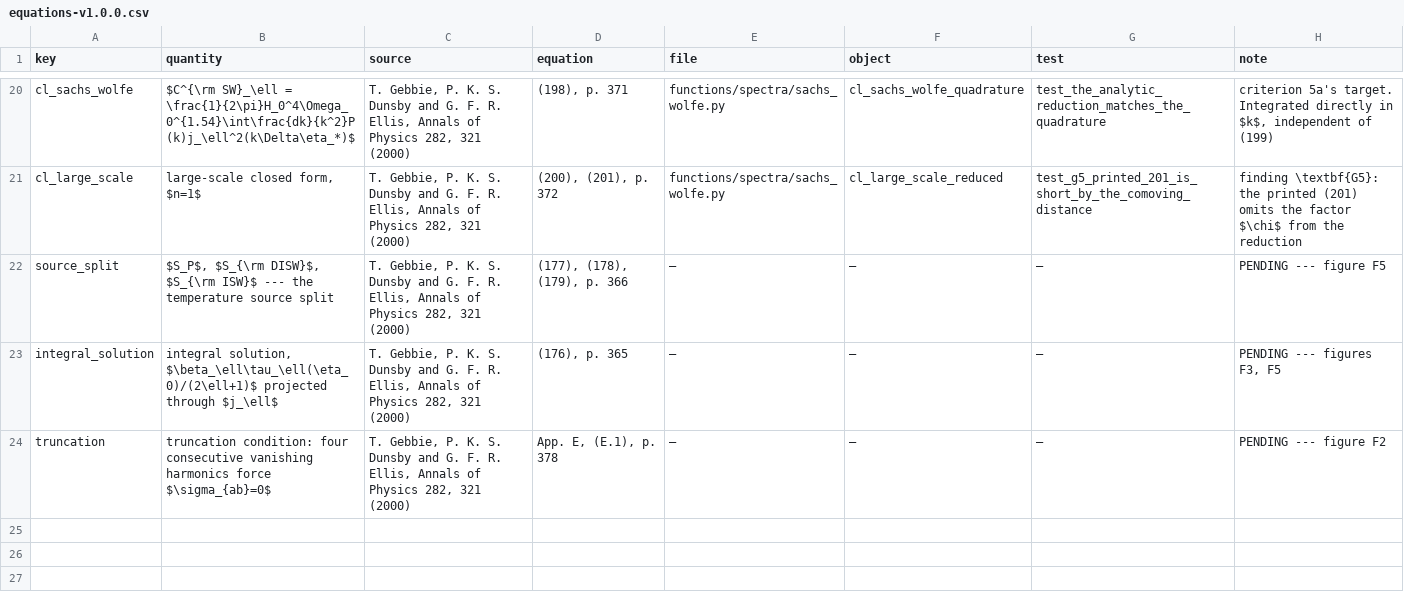
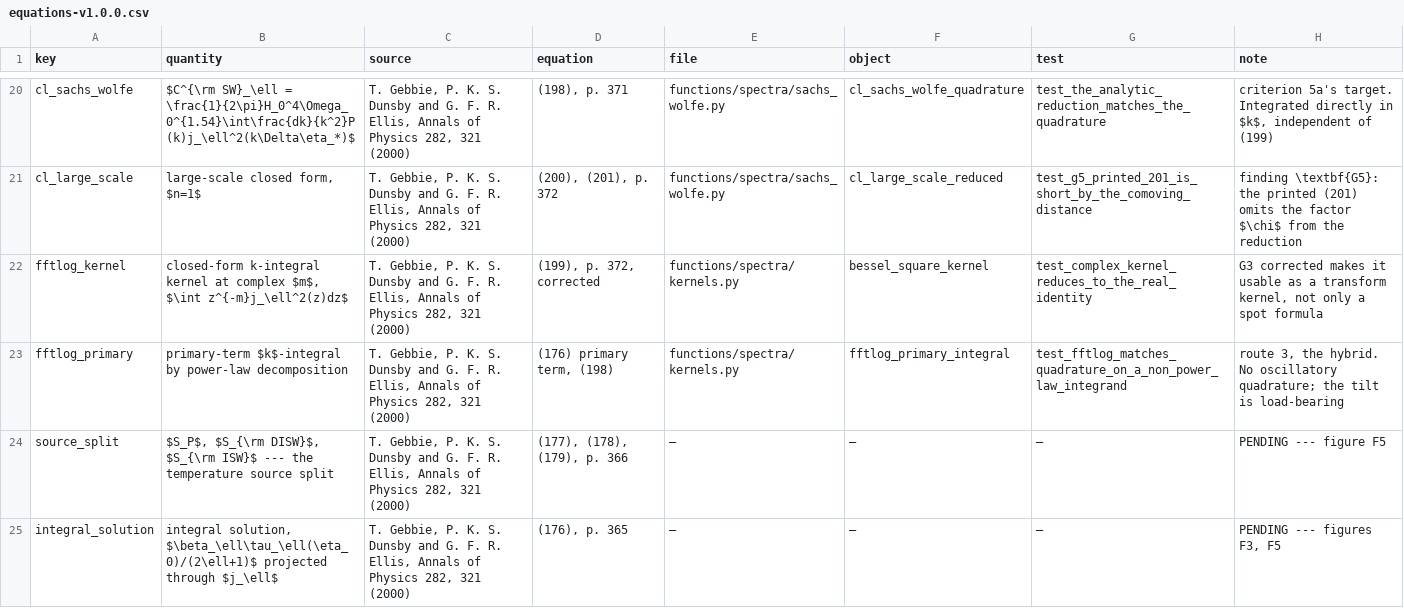
Before and after one commit to timgebbie/frame-covariant-cmb-reproducibility, a CSV file: tables/equations-v1.0.0.csv, drawn as a sheet; only a part is shown, gaps mark what is left out; the shorter side is filled out with more unchanged rows.

Commit message:
feat(spectra): FFTLog primary-term kernel on the corrected (199); G5 confirmed via (204)

```diff
--- a/tables/equations-v1.0.0.csv
+++ b/tables/equations-v1.0.0.csv
@@ -21,2 +21,4 @@ cl_sachs_wolfe,$C^{\rm SW}_\ell = \frac{1}{2\pi}H_0^4\Omega_0^{1.54}\int\frac{dk
 cl_large_scale,"large-scale closed form, $n=1$","T. Gebbie, P. K. S. Dunsby and G. F. R. Ellis, Annals of Physics 282, 321 (2000)","(200), (201), p. 372",functions/spectra/sachs_wolfe.py,cl_large_scale_reduced,test_g5_printed_201_is_short_by_the_comoving_distance,finding \textbf{G5}: the printed (201) omits the factor $\chi$ from the reduction
+fftlog_kernel,"closed-form k-integral kernel at complex $m$, $\int z^{-m}j_\ell^2(z)dz$","T. Gebbie, P. K. S. Dunsby and G. F. R. Ellis, Annals of Physics 282, 321 (2000)","(199), p. 372, corrected",functions/spectra/kernels.py,bessel_square_kernel,test_complex_kernel_reduces_to_the_real_identity,"G3 corrected makes it usable as a transform kernel, not only a spot formula"
+fftlog_primary,primary-term $k$-integral by power-law decomposition,"T. Gebbie, P. K. S. Dunsby and G. F. R. Ellis, Annals of Physics 282, 321 (2000)","(176) primary term, (198)",functions/spectra/kernels.py,fftlog_primary_integral,test_fftlog_matches_quadrature_on_a_non_power_law_integrand,"route 3, the hybrid. No oscillatory quadrature; the tilt is load-bearing"
 source_split,"$S_P$, $S_{\rm DISW}$, $S_{\rm ISW}$ --- the temperature source split","T. Gebbie, P. K. S. Dunsby and G. F. R. Ellis, Annals of Physics 282, 321 (2000)","(177), (178), (179), p. 366",—,—,—,PENDING --- figure F5
```
Also changed, not shown: 7 other files.
